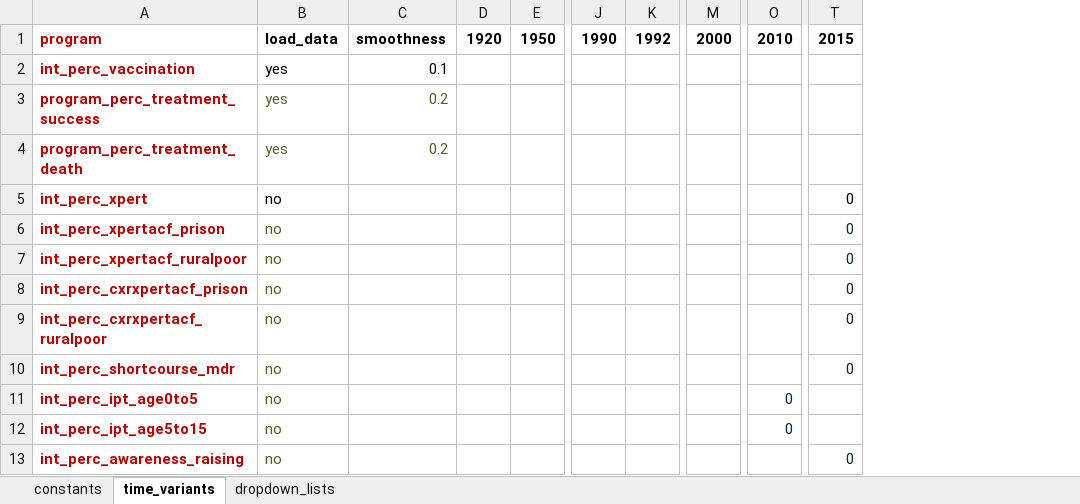
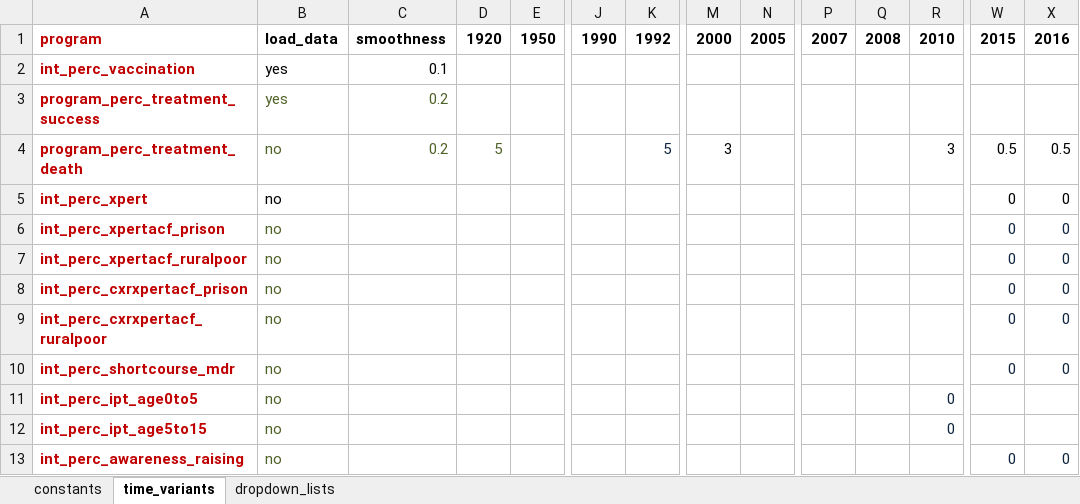
Before and after one commit to monash-emu/AuTuMN, an Excel workbook: autumn/xls/data_bulgaria.xlsx, sheet time_variants, drawn as a sheet; only a part is shown, gaps mark what is left out; values as stored, in another font and other column widths than the file's, no borders; addresses are those after the commit; the diff covers the shown part only; the diff names each change by its address in the sheet, - before the commit and + after, or states it on an @@ line.

```diff
--- a/autumn/xls/data_bulgaria.xlsx (sheet time_variants)
+++ b/autumn/xls/data_bulgaria.xlsx (sheet time_variants)
+column N, row 1: 2005
+column P, row 1: 2007
+column Q, row 1: 2008
+column X, rows 1-13: 2016 |  |  | 0.5 | 0 | 0 | 0 | 0 | 0 | 0 |  |  | 0
-B4: yes
+B4: no
-D4: (empty)
+D4: 5
-K4: (empty)
+K4: 5
-M4: (empty)
+M4: 3
-R4: (empty)
+R4: 3
-W4: (empty)
+W4: 0.5
```
Also changed, not shown: 6 added rows, 21 edited cells and cell formats elsewhere in this sheet, sheet constants, formulas that keep their value.
